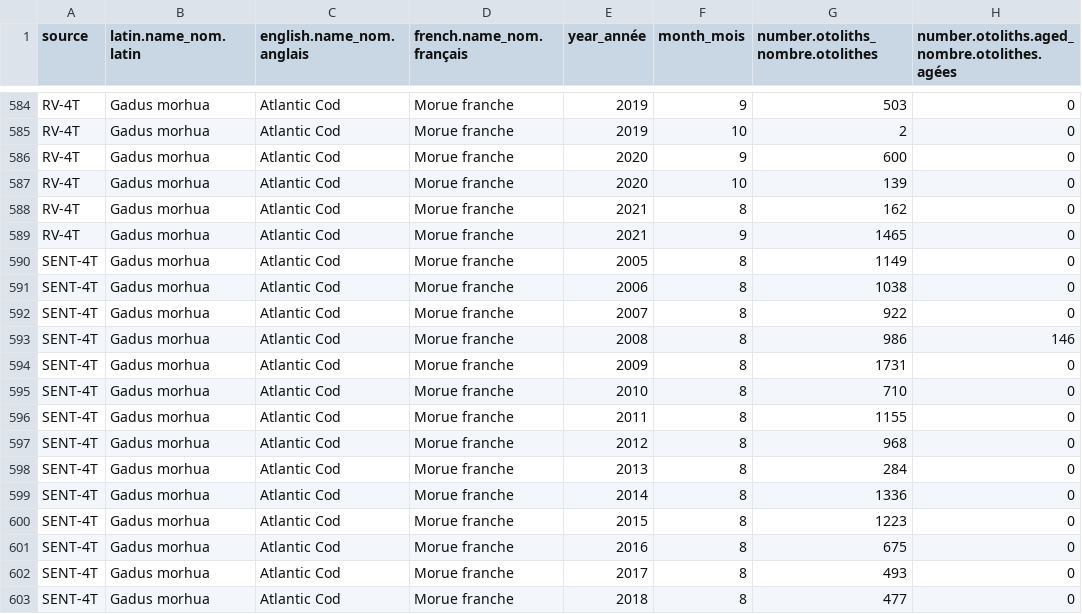
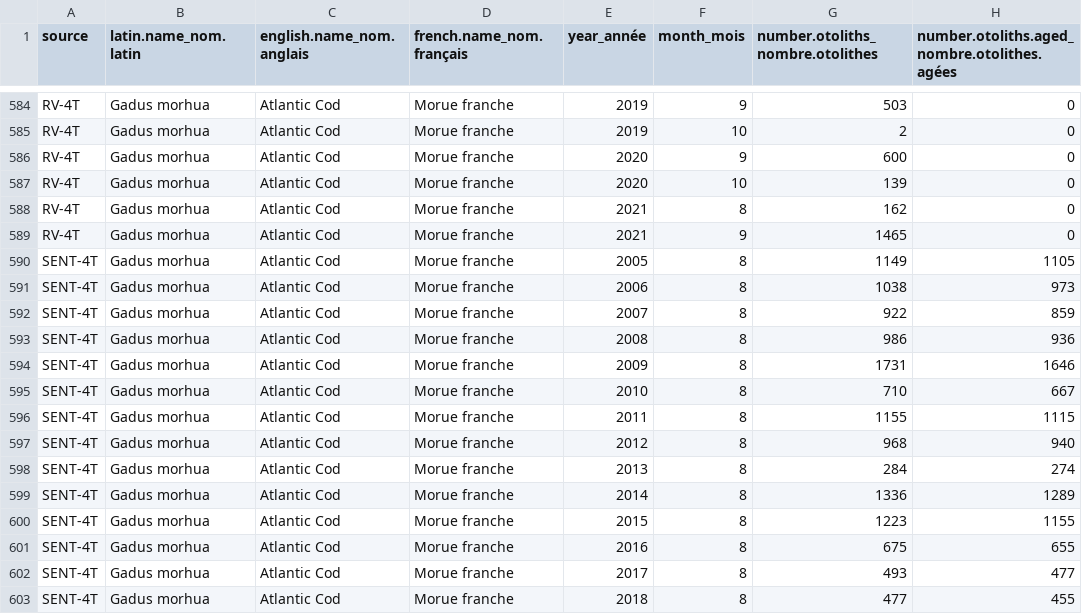
Before and after one commit to dfo-gulf-science/fgp-datasets, a CSV file: otolith_collection/NAFO-4TVN-Atlantic-Cod-ages.csv, drawn as a sheet; only a part is shown, gaps mark what is left out.

Commit message:
fix error in cod inventory, the number of aged sentinel otoliths was wrong

```diff
--- a/otolith_collection/NAFO-4TVN-Atlantic-Cod-ages.csv
+++ b/otolith_collection/NAFO-4TVN-Atlantic-Cod-ages.csv
@@ -589,15 +589,15 @@
 "RV-4T","Gadus morhua","Atlantic Cod","Morue franche",2021,9,1465,0
-"SENT-4T","Gadus morhua","Atlantic Cod","Morue franche",2005,8,1149,0
-"SENT-4T","Gadus morhua","Atlantic Cod","Morue franche",2006,8,1038,0
-"SENT-4T","Gadus morhua","Atlantic Cod","Morue franche",2007,8,922,0
-"SENT-4T","Gadus morhua","Atlantic Cod","Morue franche",2008,8,986,146
-"SENT-4T","Gadus morhua","Atlantic Cod","Morue franche",2009,8,1731,0
-"SENT-4T","Gadus morhua","Atlantic Cod","Morue franche",2010,8,710,0
-"SENT-4T","Gadus morhua","Atlantic Cod","Morue franche",2011,8,1155,0
-"SENT-4T","Gadus morhua","Atlantic Cod","Morue franche",2012,8,968,0
-"SENT-4T","Gadus morhua","Atlantic Cod","Morue franche",2013,8,284,0
-"SENT-4T","Gadus morhua","Atlantic Cod","Morue franche",2014,8,1336,0
-"SENT-4T","Gadus morhua","Atlantic Cod","Morue franche",2015,8,1223,0
-"SENT-4T","Gadus morhua","Atlantic Cod","Morue franche",2016,8,675,0
-"SENT-4T","Gadus morhua","Atlantic Cod","Morue franche",2017,8,493,0
-"SENT-4T","Gadus morhua","Atlantic Cod","Morue franche",2018,8,477,0
+"SENT-4T","Gadus morhua","Atlantic Cod","Morue franche",2005,8,1149,1105
+"SENT-4T","Gadus morhua","Atlantic Cod","Morue franche",2006,8,1038,973
+"SENT-4T","Gadus morhua","Atlantic Cod","Morue franche",2007,8,922,859
+"SENT-4T","Gadus morhua","Atlantic Cod","Morue franche",2008,8,986,936
+"SENT-4T","Gadus morhua","Atlantic Cod","Morue franche",2009,8,1731,1646
+"SENT-4T","Gadus morhua","Atlantic Cod","Morue franche",2010,8,710,667
+"SENT-4T","Gadus morhua","Atlantic Cod","Morue franche",2011,8,1155,1115
+"SENT-4T","Gadus morhua","Atlantic Cod","Morue franche",2012,8,968,940
+"SENT-4T","Gadus morhua","Atlantic Cod","Morue franche",2013,8,284,274
+"SENT-4T","Gadus morhua","Atlantic Cod","Morue franche",2014,8,1336,1289
+"SENT-4T","Gadus morhua","Atlantic Cod","Morue franche",2015,8,1223,1155
+"SENT-4T","Gadus morhua","Atlantic Cod","Morue franche",2016,8,675,655
+"SENT-4T","Gadus morhua","Atlantic Cod","Morue franche",2017,8,493,477
+"SENT-4T","Gadus morhua","Atlantic Cod","Morue franche",2018,8,477,455
```
Also changed, not shown: 2 other files.
